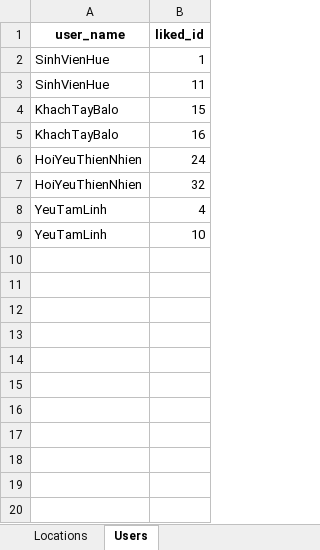
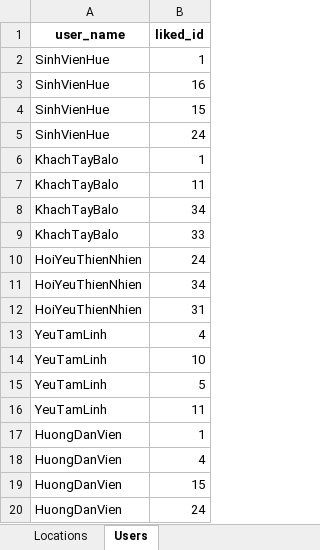
Before and after one commit to chaudan0304/ban-do-du-lich-Hue, an Excel workbook: data.xlsx, sheet Users, drawn as a sheet; values as stored, in another font and other column widths than the file's, no borders; addresses are those after the commit; the diff names each change by its address in the sheet, - before the commit and + after, or states it on an @@ line.

```diff
--- a/data.xlsx (sheet Users)
+++ b/data.xlsx (sheet Users)
-B3 (liked_id): 11
+B3 (liked_id): 16
+row 4: SinhVienHue | 15
+row 5: SinhVienHue | 24
-B6 (liked_id): 15
+B6 (liked_id): 1
-B7 (liked_id): 16
+B7 (liked_id): 11
+row 8: KhachTayBalo | 34
+row 9: KhachTayBalo | 33
-B11 (liked_id): 32
+B11 (liked_id): 34
+row 12: HoiYeuThienNhien | 31
+row 15: YeuTamLinh | 5
+row 16: YeuTamLinh | 11
+row 17: HuongDanVien | 1
+row 18: HuongDanVien | 4
+row 19: HuongDanVien | 15
+row 20: HuongDanVien | 24
```
Also changed, not shown: sheet Locations, 8 other files.
